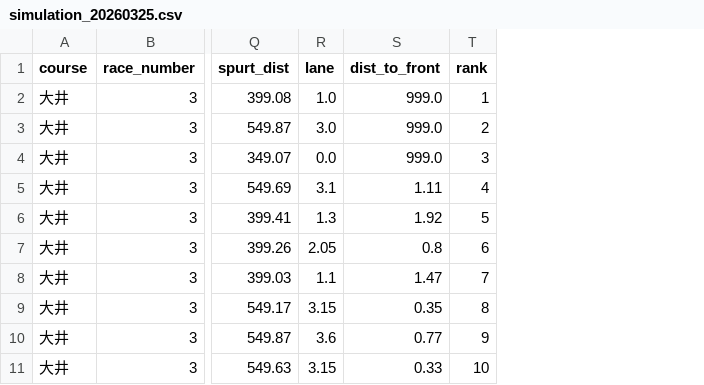
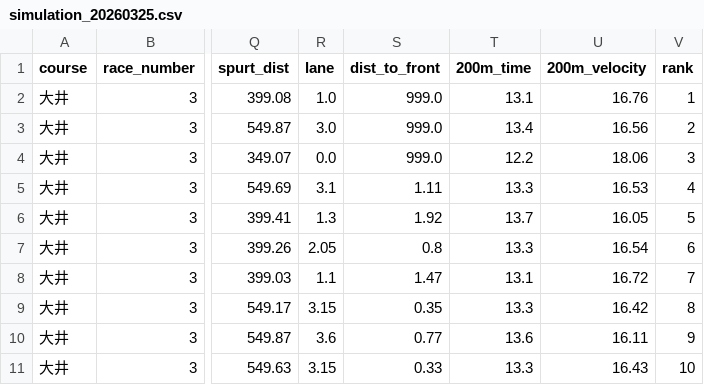
Before and after one commit to My-Game-Manage/NKSimulator, a CSV file: results/simulation_20260325.csv, drawn as a sheet; only a part is shown, gaps mark what is left out; the diff names each change by its address in the sheet, - before the commit and + after, or states it on an @@ line.

```diff
--- a/results/simulation_20260325.csv
+++ b/results/simulation_20260325.csv
+column T (200m_time), rows 2-11: 13.1 | 13.4 | 12.2 | 13.3 | 13.7 | 13.3 | 13.1 | 13.3 | 13.6 | 13.3
+column U (200m_velocity), rows 2-11: 16.76 | 16.56 | 18.06 | 16.53 | 16.05 | 16.54 | 16.72 | 16.42 | 16.11 | 16.43
```
